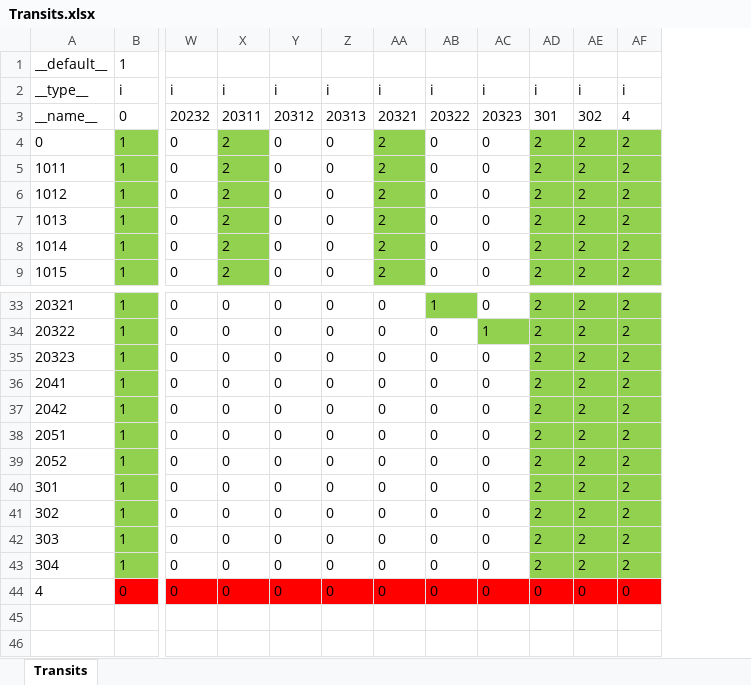
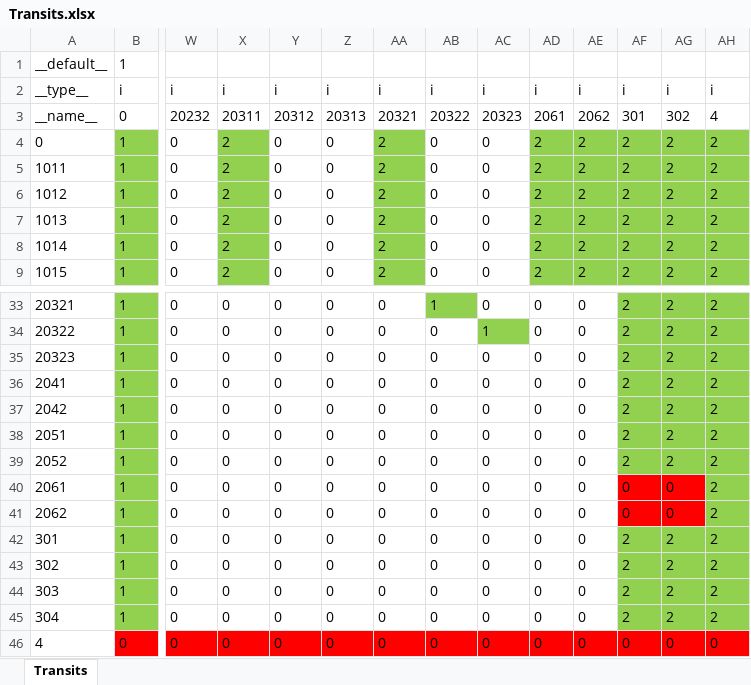
Before and after one commit to Aimoux/ExcelAndJSON, an Excel workbook: test1/Transits.xlsx, sheet Transits, drawn as a sheet; only a part is shown, gaps mark what is left out; values as stored, in another font and other column widths than the file's, no borders; rows hold the shown columns only; the diff names each change by its address in the sheet, - before the commit and + after, or states it on an @@ line.

```diff
--- a/test1/Transits.xlsx (sheet Transits)
+++ b/test1/Transits.xlsx (sheet Transits)
+column AD, rows 2-9: i | 2061 | 2 | 2 | 2 | 2 | 2 | 2; rows 33-39: all 0; rows 42-46: all 0
+column AE, rows 2-9: i | 2062 | 2 | 2 | 2 | 2 | 2 | 2; rows 33-39: all 0; rows 42-46: all 0
+row 40: 2061 | 1 | 0 | 0 | 0 | 0 | 0 | 0 | 0 | 0 | 0 | 0 | 0 | 2
+row 41: 2062 | 1 | 0 | 0 | 0 | 0 | 0 | 0 | 0 | 0 | 0 | 0 | 0 | 2
```
Also changed, not shown: test1/Animations.xlsx, test1/Assaults.xlsx, 11 other files.
